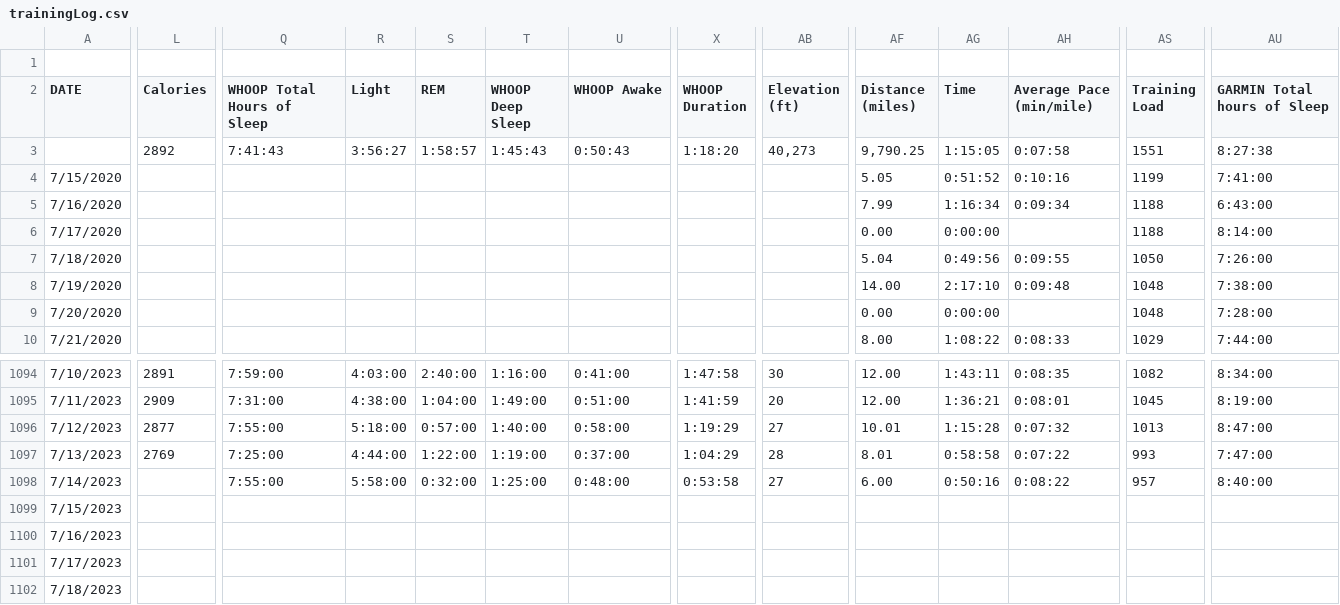
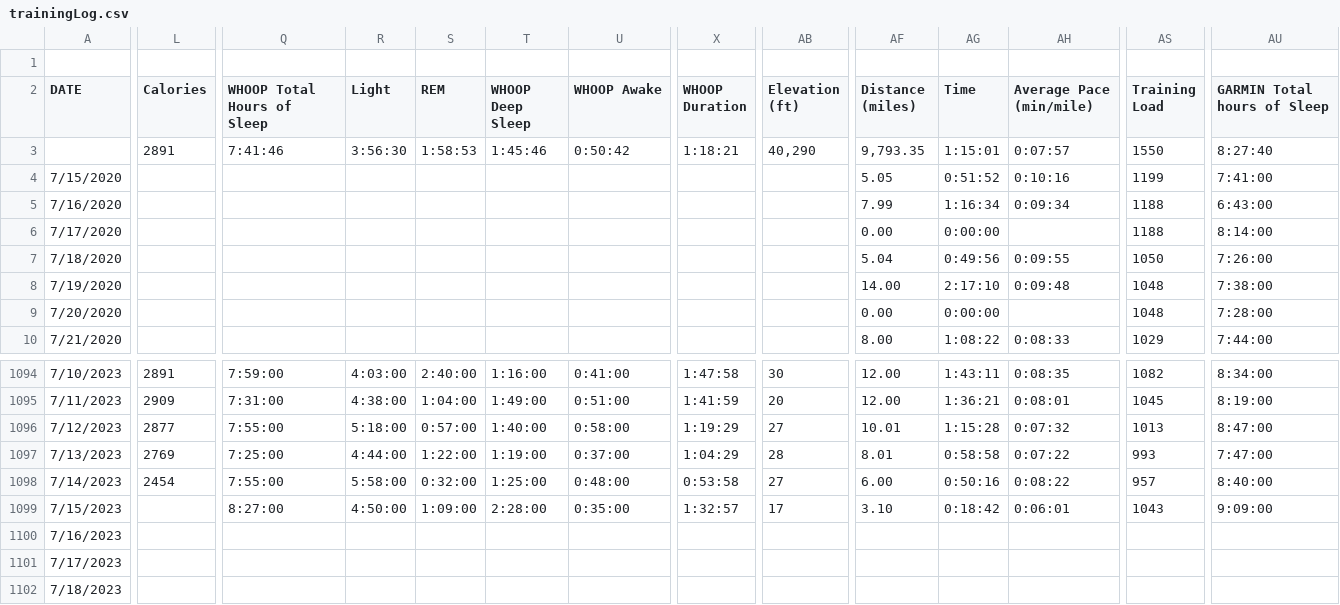
Before and after one commit to ptsouth97/traininglogWebserver, a CSV file: trainingLog.csv, drawn as a sheet; only a part is shown, gaps mark what is left out; the diff covers the shown part only; the diff names each change by its address in the sheet, - before the commit and + after, or states it on an @@ line.

```diff
--- a/trainingLog.csv
+++ b/trainingLog.csv
-L3 (Calories): 2892
+L3 (Calories): 2891
-Q3 (WHOOP Total Hours of Sleep): 7:41:43
+Q3 (WHOOP Total Hours of Sleep): 7:41:46
-R3 (Light): 3:56:27
+R3 (Light): 3:56:30
-S3 (REM): 1:58:57
+S3 (REM): 1:58:53
-T3 (WHOOP Deep Sleep): 1:45:43
+T3 (WHOOP Deep Sleep): 1:45:46
-U3 (WHOOP Awake): 0:50:43
+U3 (WHOOP Awake): 0:50:42
-X3 (WHOOP Duration): 1:18:20
+X3 (WHOOP Duration): 1:18:21
-AB3 (Elevation (ft)): 40,273
+AB3 (Elevation (ft)): 40,290
-AF3 (Distance (miles)): 9,790.25
+AF3 (Distance (miles)): 9,793.35
-AG3 (Time): 1:15:05
+AG3 (Time): 1:15:01
-AH3 (Average Pace (min/mile)): 0:07:58
+AH3 (Average Pace (min/mile)): 0:07:57
-AS3 (Training Load): 1551
+AS3 (Training Load): 1550
-AU3 (GARMIN Total hours of Sleep): 8:27:38
+AU3 (GARMIN Total hours of Sleep): 8:27:40
-L1098 (Calories): (empty)
+L1098 (Calories): 2454
-Q1099 (WHOOP Total Hours of Sleep): (empty)
+Q1099 (WHOOP Total Hours of Sleep): 8:27:00
-R1099 (Light): (empty)
+R1099 (Light): 4:50:00
-S1099 (REM): (empty)
+S1099 (REM): 1:09:00
-T1099 (WHOOP Deep Sleep): (empty)
+T1099 (WHOOP Deep Sleep): 2:28:00
-U1099 (WHOOP Awake): (empty)
+U1099 (WHOOP Awake): 0:35:00
-X1099 (WHOOP Duration): (empty)
+X1099 (WHOOP Duration): 1:32:57
-AB1099 (Elevation (ft)): (empty)
+AB1099 (Elevation (ft)): 17
-AF1099 (Distance (miles)): (empty)
+AF1099 (Distance (miles)): 3.10
-AG1099 (Time): (empty)
+AG1099 (Time): 0:18:42
-AH1099 (Average Pace (min/mile)): (empty)
+AH1099 (Average Pace (min/mile)): 0:06:01
-AS1099 (Training Load): (empty)
+AS1099 (Training Load): 1043
-AU1099 (GARMIN Total hours of Sleep): (empty)
+AU1099 (GARMIN Total hours of Sleep): 9:09:00
```
Also changed, not shown: 58 edited cells elsewhere in this file, 6 other files.
